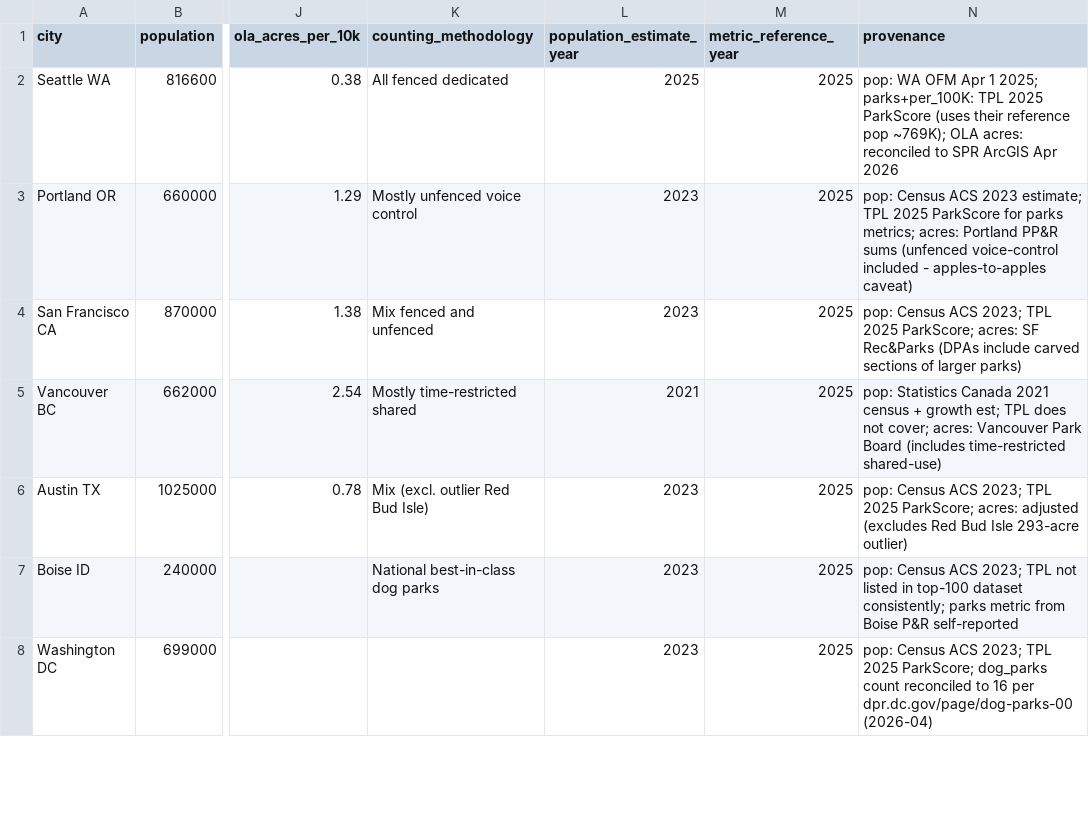
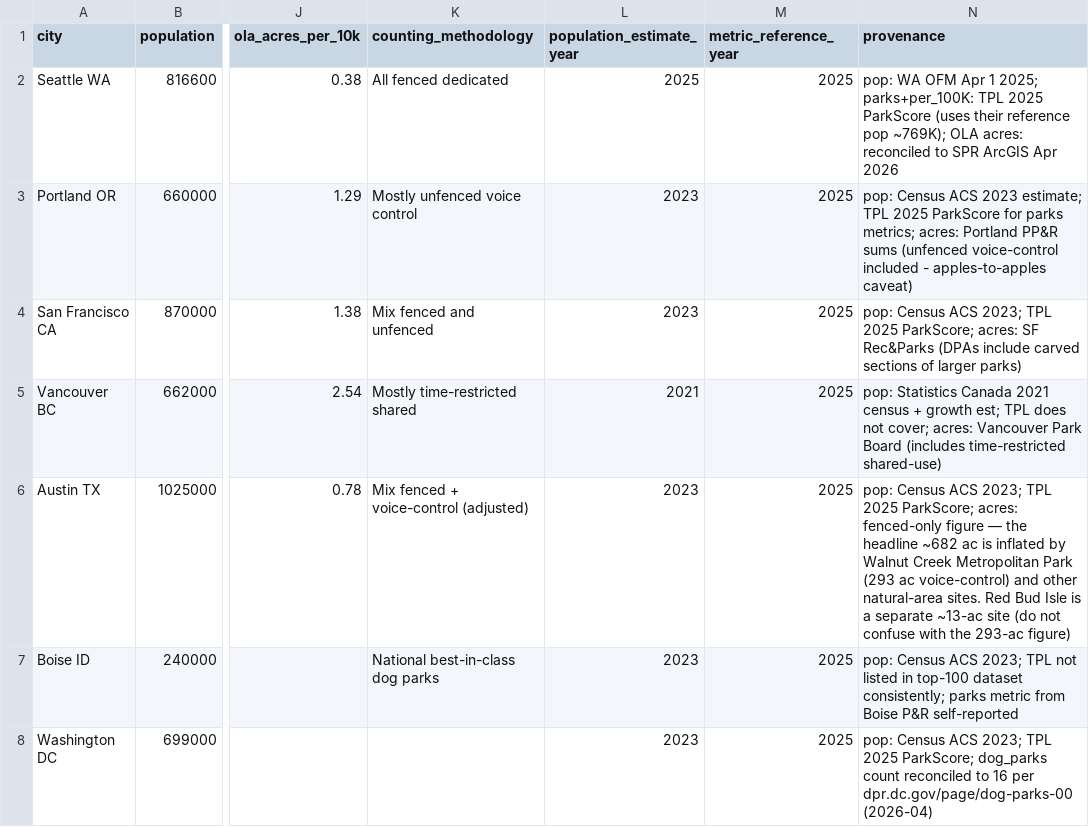
Before and after one commit to avrignaud/seattledogparkdata, a CSV file: data/peer-cities.csv, drawn as a sheet; only a part is shown, gaps mark what is left out; the diff names each change by its address in the sheet, - before the commit and + after, or states it on an @@ line.

```diff
--- a/data/peer-cities.csv
+++ b/data/peer-cities.csv
-K6 (counting_methodology): Mix (excl. outlier Red Bud Isle)
+K6 (counting_methodology): Mix fenced + voice-control (adjusted)
-N6 (provenance): …ParkScore; acres: adjusted (excludes Red Bud Isle 293-acre outlier)
+N6 (provenance): …ParkScore; acres: fenced-only figure — the headline ~682 ac is inflated by Walnut Creek Metropolitan Park (293 ac voice-control) and other natural-area sites. Red Bud Isle is a separate ~13-ac site (do not confuse with the 293-ac figure)
```
Also changed, not shown: 4 other files.
